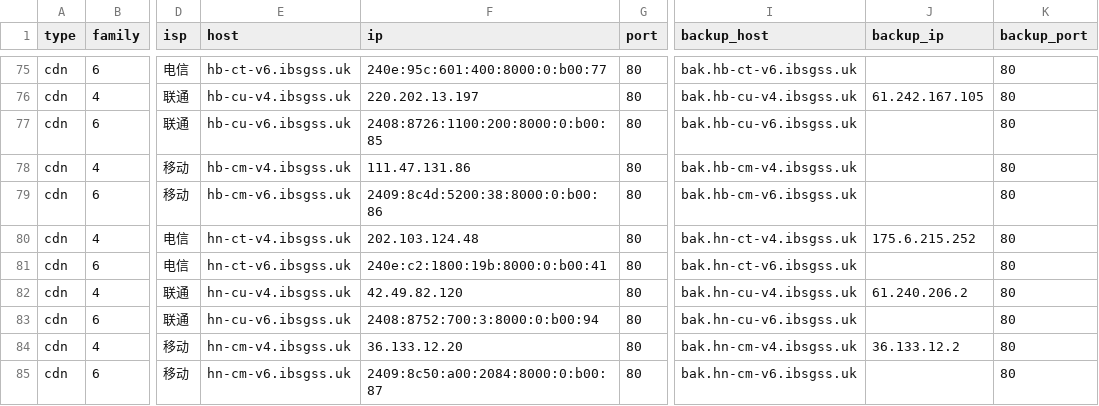
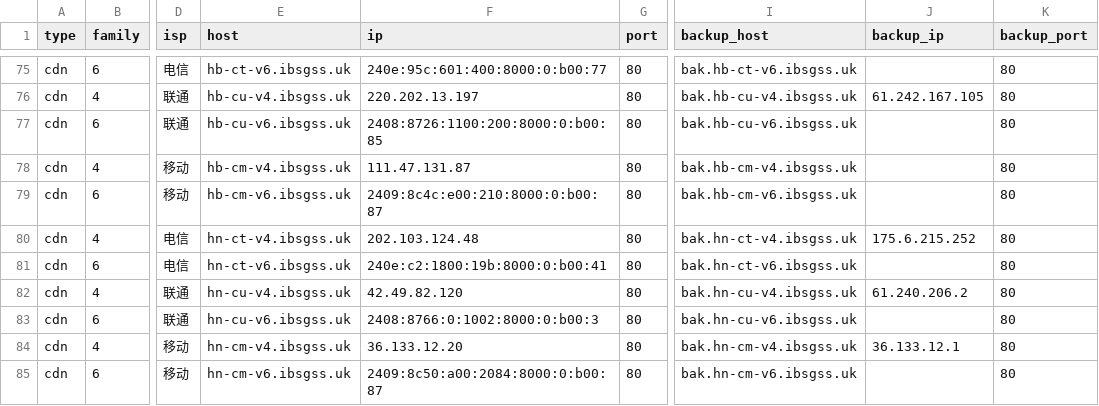
Before and after one commit to Tozward/TcpQuality, a TSV file: nodes/cdn.tsv, drawn as a sheet; only a part is shown, gaps mark what is left out; the diff covers the shown part only; the diff names each change by its address in the sheet, - before the commit and + after, or states it on an @@ line.

```diff
--- a/nodes/cdn.tsv
+++ b/nodes/cdn.tsv
-F78 (ip): 111.47.131.86
+F78 (ip): 111.47.131.87
-F79 (ip): 2409:8c4d:5200:38:8000:0:b00:86
+F79 (ip): 2409:8c4c:e00:210:8000:0:b00:87
-F83 (ip): 2408:8752:700:3:8000:0:b00:94
+F83 (ip): 2408:8766:0:1002:8000:0:b00:3
-J84 (backup_ip): 36.133.12.2
+J84 (backup_ip): 36.133.12.1
```
Also changed, not shown: 56 edited cells elsewhere in this file, nodes/all.tsv, nodes/cernet.tsv, 3 other files.
